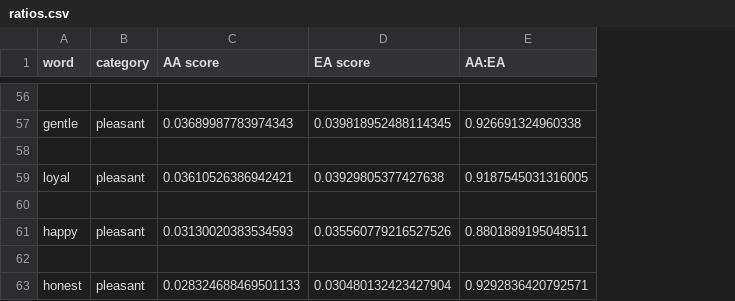
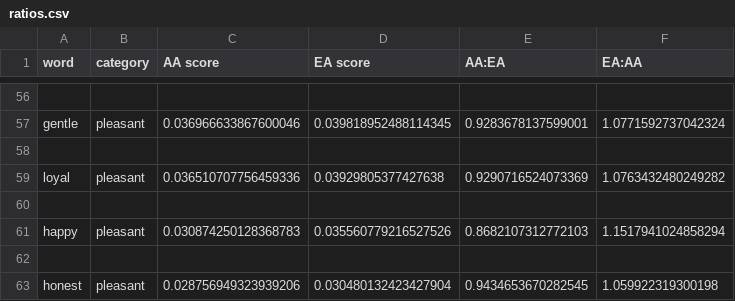
Before and after one commit to jah05/BERT-Bias, a CSV file: graphs/puRB/ratios.csv, drawn as a sheet; only a part is shown, gaps mark what is left out; the diff covers the shown part only; the diff names each change by its address in the sheet, - before the commit and + after, or states it on an @@ line.

```diff
--- a/graphs/puRB/ratios.csv
+++ b/graphs/puRB/ratios.csv
+column F (EA:AA), rows 57-63: 1.0771592737042324 |  | 1.0763432480249282 |  | 1.1517941024858294 |  | 1.059922319300198
-C57 (AA score): 0.03689987783974343
+C57 (AA score): 0.036966633867600046
-E57 (AA:EA): 0.926691324960338
+E57 (AA:EA): 0.9283678137599001
-C59 (AA score): 0.03610526386942421
+C59 (AA score): 0.036510707756459336
-E59 (AA:EA): 0.9187545031316005
+E59 (AA:EA): 0.9290716524073369
-C61 (AA score): 0.03130020383534593
+C61 (AA score): 0.030874250128368783
-E61 (AA:EA): 0.8801889195048511
+E61 (AA:EA): 0.8682107312772103
-C63 (AA score): 0.028324688469501133
+C63 (AA score): 0.028756949323939206
-E63 (AA:EA): 0.9292836420792571
+E63 (AA:EA): 0.9434653670282545
```
Also changed, not shown: 6 added rows, 6 removed rows and 42 edited cells elsewhere in this file, graphs/occupationRB/ratios.csv, 21 other files.
